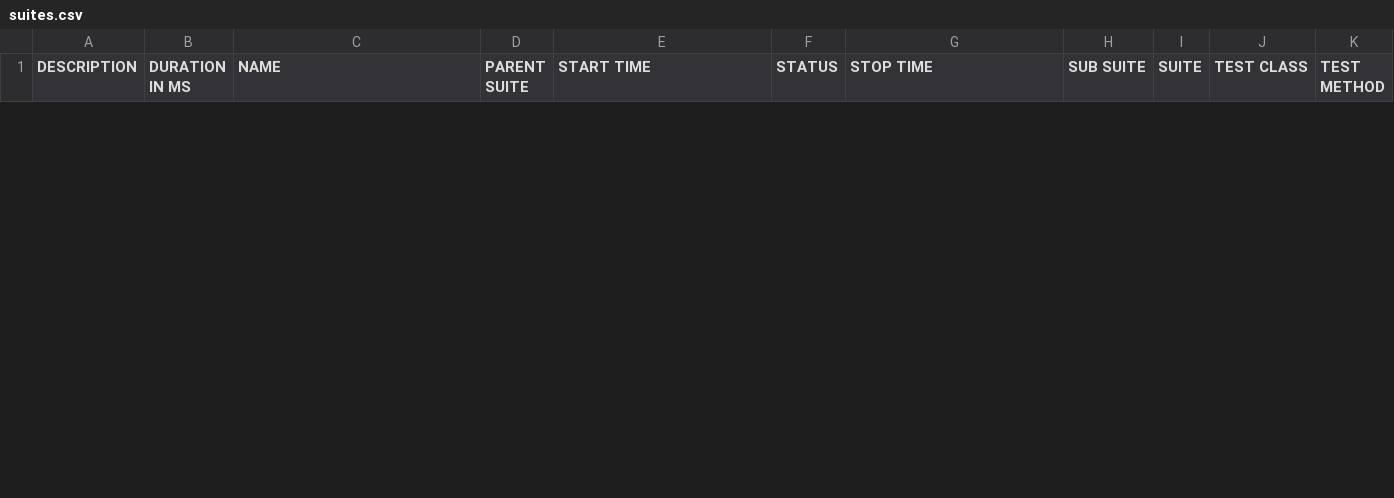
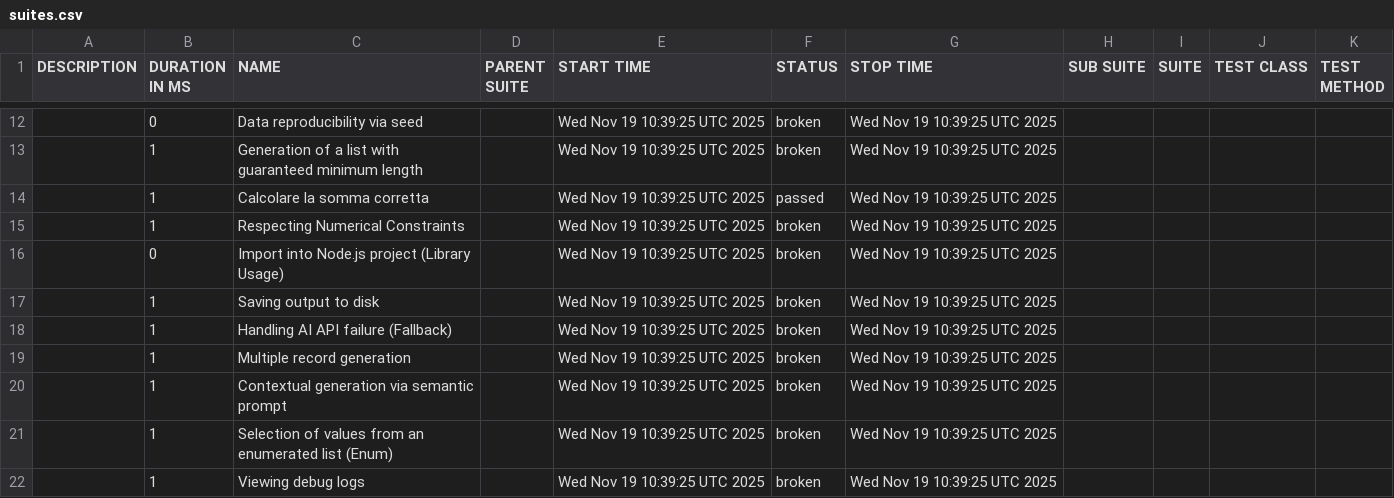
Before and after one commit to Ran-shiks/Mock-swarm, a CSV file: 9/data/suites.csv, drawn as a sheet; only a part is shown, gaps mark what is left out; the diff covers the shown part only; the diff names each change by its address in the sheet, - before the commit and + after, or states it on an @@ line.

```diff
--- a/9/data/suites.csv
+++ b/9/data/suites.csv
+row 12:  | 0 | Data reproducibility via seed |  | Wed Nov 19 10:39:25 UTC 2025 | broken | Wed Nov 19 10:39:25 UTC 2025
+row 13:  | 1 | Generation of a list with guaranteed minimum length |  | Wed Nov 19 10:39:25 UTC 2025 | broken | Wed Nov 19 10:39:25 UTC 2025
+row 14:  | 1 | Calcolare la somma corretta |  | Wed Nov 19 10:39:25 UTC 2025 | passed | Wed Nov 19 10:39:25 UTC 2025
+row 15:  | 1 | Respecting Numerical Constraints |  | Wed Nov 19 10:39:25 UTC 2025 | broken | Wed Nov 19 10:39:25 UTC 2025
+row 16:  | 0 | Import into Node.js project (Library Usage) |  | Wed Nov 19 10:39:25 UTC 2025 | broken | Wed Nov 19 10:39:25 UTC 2025
+row 17:  | 1 | Saving output to disk |  | Wed Nov 19 10:39:25 UTC 2025 | broken | Wed Nov 19 10:39:25 UTC 2025
+row 18:  | 1 | Handling AI API failure (Fallback) |  | Wed Nov 19 10:39:25 UTC 2025 | broken | Wed Nov 19 10:39:25 UTC 2025
+row 19:  | 1 | Multiple record generation |  | Wed Nov 19 10:39:25 UTC 2025 | broken | Wed Nov 19 10:39:25 UTC 2025
+row 20:  | 1 | Contextual generation via semantic prompt |  | Wed Nov 19 10:39:25 UTC 2025 | broken | Wed Nov 19 10:39:25 UTC 2025
+row 21:  | 1 | Selection of values from an enumerated list (Enum) |  | Wed Nov 19 10:39:25 UTC 2025 | broken | Wed Nov 19 10:39:25 UTC 2025
+row 22:  | 1 | Viewing debug logs |  | Wed Nov 19 10:39:25 UTC 2025 | broken | Wed Nov 19 10:39:25 UTC 2025
```
Also changed, not shown: 10 added rows and 1 removed row elsewhere in this file, 52 other files.
